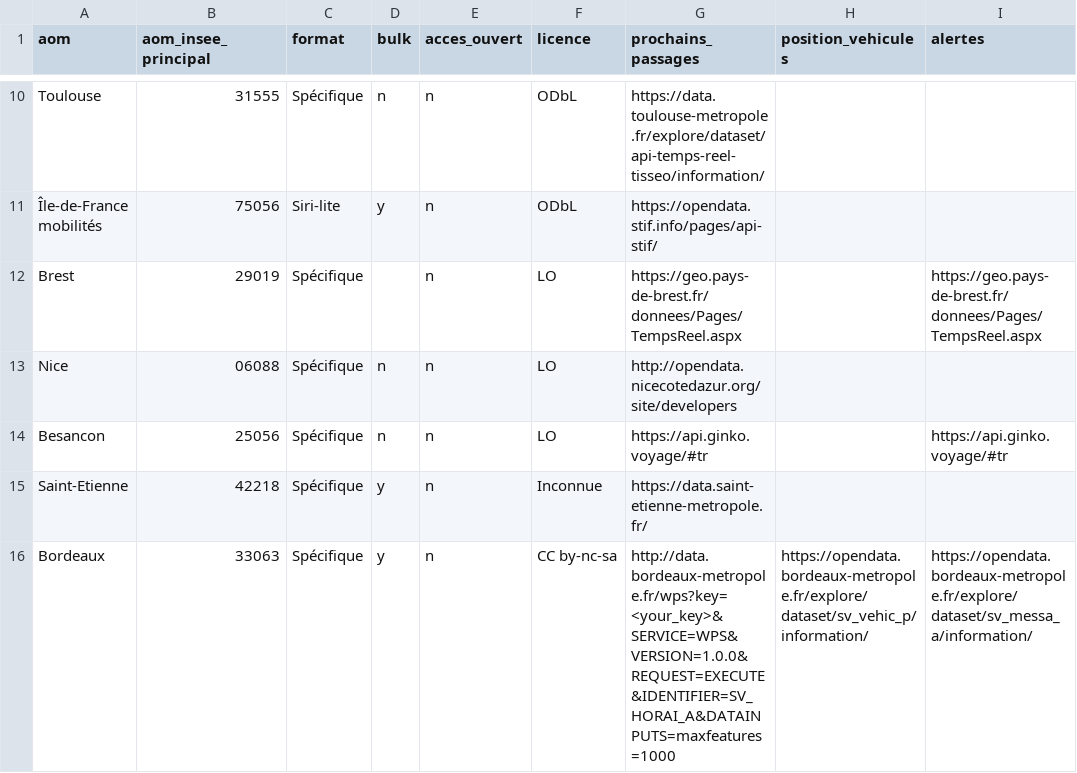
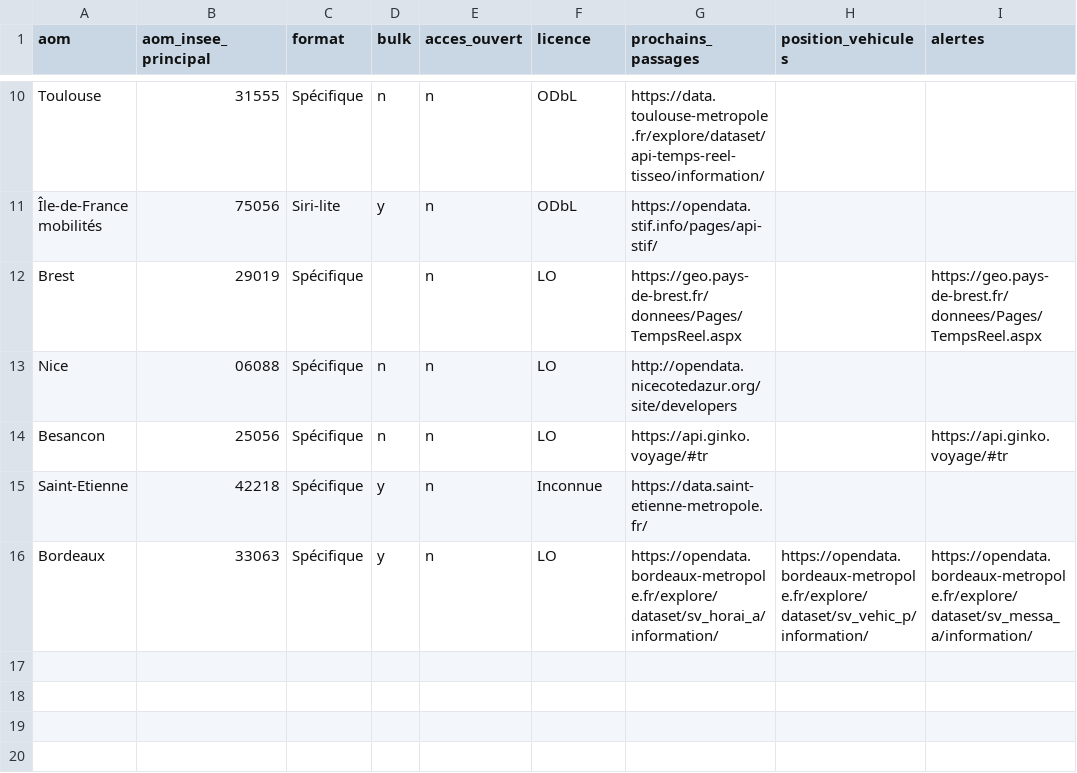
Before and after one commit to etalab/transport-site, a CSV file: apps/transport/priv/real_time_providers.csv, drawn as a sheet; only a part is shown, gaps mark what is left out.

Commit message:
changert bordeaux licence and next departure link

```diff
--- a/apps/transport/priv/real_time_providers.csv
+++ b/apps/transport/priv/real_time_providers.csv
@@ -15,2 +15,2 @@ Besancon;25056;Spécifique;n;n;LO;https://api.ginko.voyage/#tr;;https://api.gink
 Saint-Etienne;42218;Spécifique;y;n;Inconnue;https://data.saint-etienne-metropole.fr/;;
-Bordeaux;33063;Spécifique;y;n;CC by-nc-sa;http://data.bordeaux-metropole.fr/wps?key=<your_key>&SERVICE=WPS&VERSION=1.0.0&REQUEST=EXECUTE&IDENTIFIER=SV_HORAI_A&DATAINPUTS=maxfeatures=1000;https://opendata.bordeaux-metropole.fr/explore/dataset/sv_vehic_p/information/;https://opendata.bordeaux-metropole.fr/explore/dataset/sv_messa_a/information/
+Bordeaux;33063;Spécifique;y;n;LO;https://opendata.bordeaux-metropole.fr/explore/dataset/sv_horai_a/information/;https://opendata.bordeaux-metropole.fr/explore/dataset/sv_vehic_p/information/;https://opendata.bordeaux-metropole.fr/explore/dataset/sv_messa_a/information/
```
